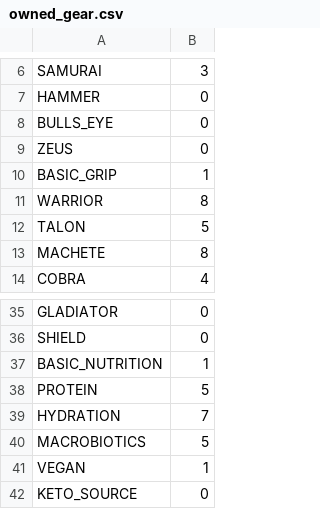
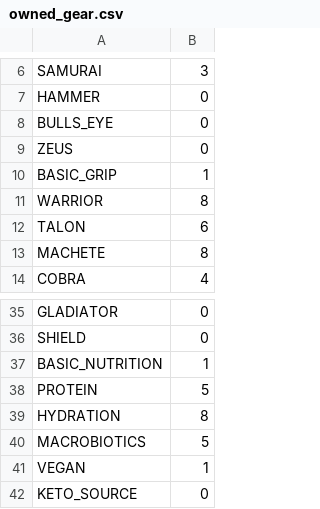
Before and after one commit to StephaneWeber/TennisApp, a CSV file: src/main/resources/data/owned_gear.csv, drawn as a sheet; only a part is shown, gaps mark what is left out.

Commit message:
Updated owned_gear

```diff
--- a/src/main/resources/data/owned_gear.csv
+++ b/src/main/resources/data/owned_gear.csv
@@ -11,3 +11,3 @@ BASIC_GRIP,1
 WARRIOR,8
-TALON,5
+TALON,6
 MACHETE,8
@@ -38,3 +38,3 @@ BASIC_NUTRITION,1
 PROTEIN,5
-HYDRATION,7
+HYDRATION,8
 MACROBIOTICS,5
```
